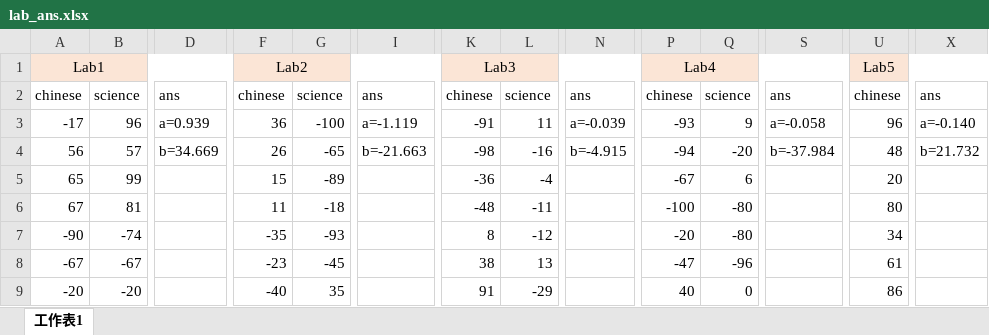
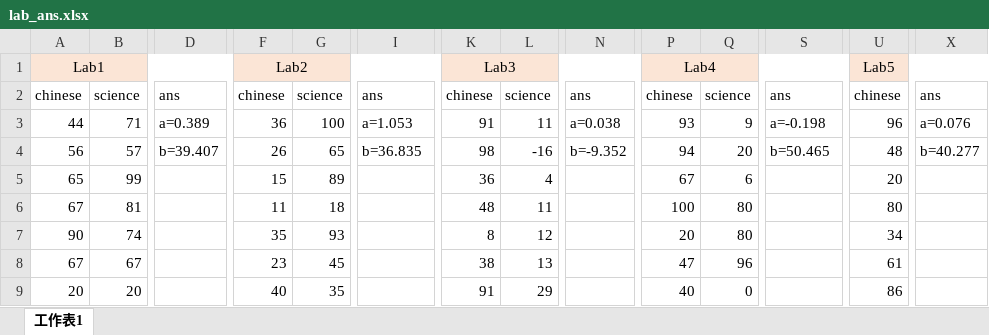
Before and after one commit to twdanielcheng112/ntnucsiecamp-ml-test, an Excel workbook: lab_ans.xlsx, sheet 工作表1, drawn as a sheet; only a part is shown, gaps mark what is left out; values as stored, in another font and other column widths than the file's, no borders; removed rows and columns are numbered as before the commit, all else as after; rows hold the shown columns only; the diff covers the shown part only; the diff names each change by its address in the sheet, - before the commit and + after, or states it on an @@ line.

```diff
--- a/lab_ans.xlsx (sheet 工作表1)
+++ b/lab_ans.xlsx (sheet 工作表1)
-row 3: -17 | 96 | a=0.939 | 36 | -100 | a=-1.119 | -91 | 11 | a=-0.039 | -93 | 9 | a=-0.058 | 96 | a=-0.140
+row 3: 44 | 71 | a=0.389 | 36 | 100 | a=1.053 | 91 | 11 | a=0.038 | 93 | 9 | a=-0.198 | 96 | a=0.076
-D4: b=34.669
+D4: b=39.407
-G4: -65
+G4: 65
-I4: b=-21.663
+I4: b=36.835
-K4: -98
+K4: 98
-N4: b=-4.915
+N4: b=-9.352
-P4: -94
+P4: 94
-Q4: -20
+Q4: 20
-S4: b=-37.984
+S4: b=50.465
-X4: b=21.732
+X4: b=40.277
-G5: -89
+G5: 89
-K5: -36
+K5: 36
-L5: -4
+L5: 4
-P5: -67
+P5: 67
-G6: -18
+G6: 18
-K6: -48
+K6: 48
-L6: -11
+L6: 11
-P6: -100
+P6: 100
-Q6: -80
+Q6: 80
-row 7: -90 | -74 |  | -35 | -93 |  | 8 | -12 |  | -20 | -80 |  | 34
-row 8: -67 | -67 |  | -23 | -45 |  | 38 | 13 |  | -47 | -96 |  | 61
+row 7: 90 | 74 |  | 35 | 93 |  | 8 | 12 |  | 20 | 80 |  | 34
+row 8: 67 | 67 |  | 23 | 45 |  | 38 | 13 |  | 47 | 96 |  | 61
-A9: -20
+A9: 20
-B9: -20
+B9: 20
-F9: -40
+F9: 40
-L9: -29
+L9: 29
```
Also changed, not shown: 2 added rows, 2 removed rows and 13 edited cells elsewhere in this sheet, 5 other files.
